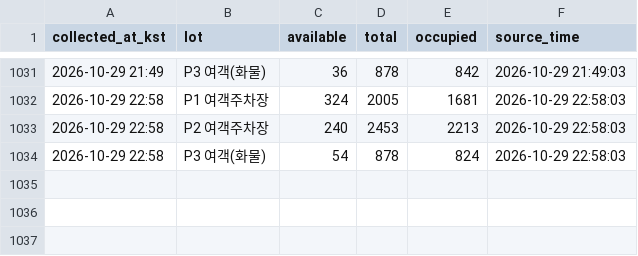
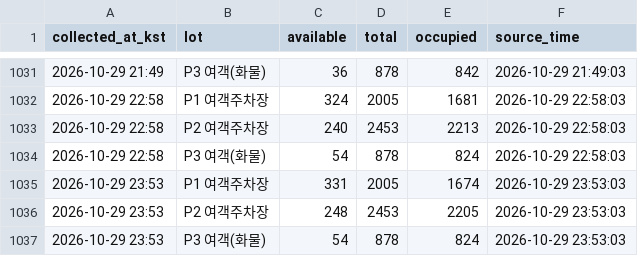
Before and after one commit to Huniharu/gimhae-parking, a CSV file: data/gimhae_parking.csv, drawn as a sheet; only a part is shown, gaps mark what is left out; the diff names each change by its address in the sheet, - before the commit and + after, or states it on an @@ line.

Commit message:
data: 2026-10-29 23:53 KST

```diff
--- a/data/gimhae_parking.csv
+++ b/data/gimhae_parking.csv
+row 1035: 2026-10-29 23:53 | P1 여객주차장 | 331 | 2005 | 1674 | 2026-10-29 23:53:03
+row 1036: 2026-10-29 23:53 | P2 여객주차장 | 248 | 2453 | 2205 | 2026-10-29 23:53:03
+row 1037: 2026-10-29 23:53 | P3 여객(화물) | 54 | 878 | 824 | 2026-10-29 23:53:03
```
Also changed, not shown: 1 other file.
